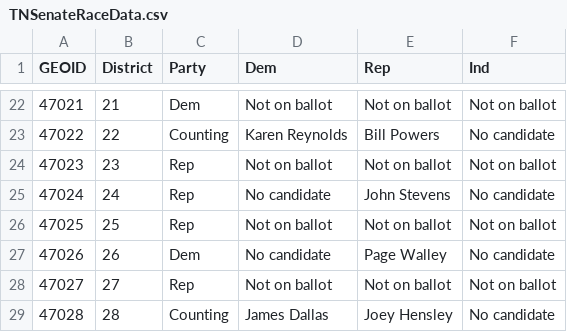
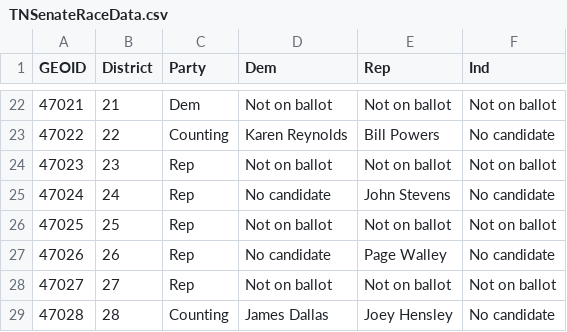
Before and after one commit to drkblake/Data, a CSV file: TNSenateRaceData.csv, drawn as a sheet; only a part is shown, gaps mark what is left out.

Commit message:
Add files via upload

```diff
--- a/TNSenateRaceData.csv
+++ b/TNSenateRaceData.csv
@@ -26,3 +26,3 @@ GEOID,District,Party,Dem,Rep,Ind
 47025,25,Rep,Not on ballot,Not on ballot,Not on ballot
-47026,26,Dem,No candidate,Page Walley,No candidate
+47026,26,Rep,No candidate,Page Walley,No candidate
 47027,27,Rep,Not on ballot,Not on ballot,Not on ballot
```
